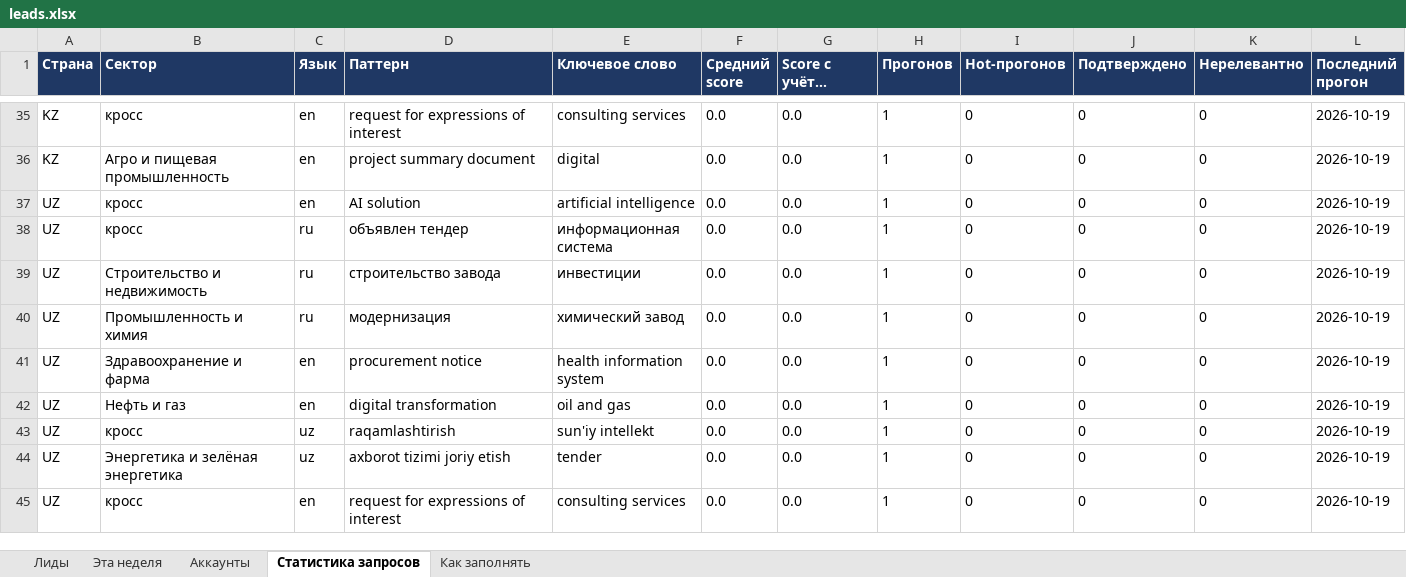
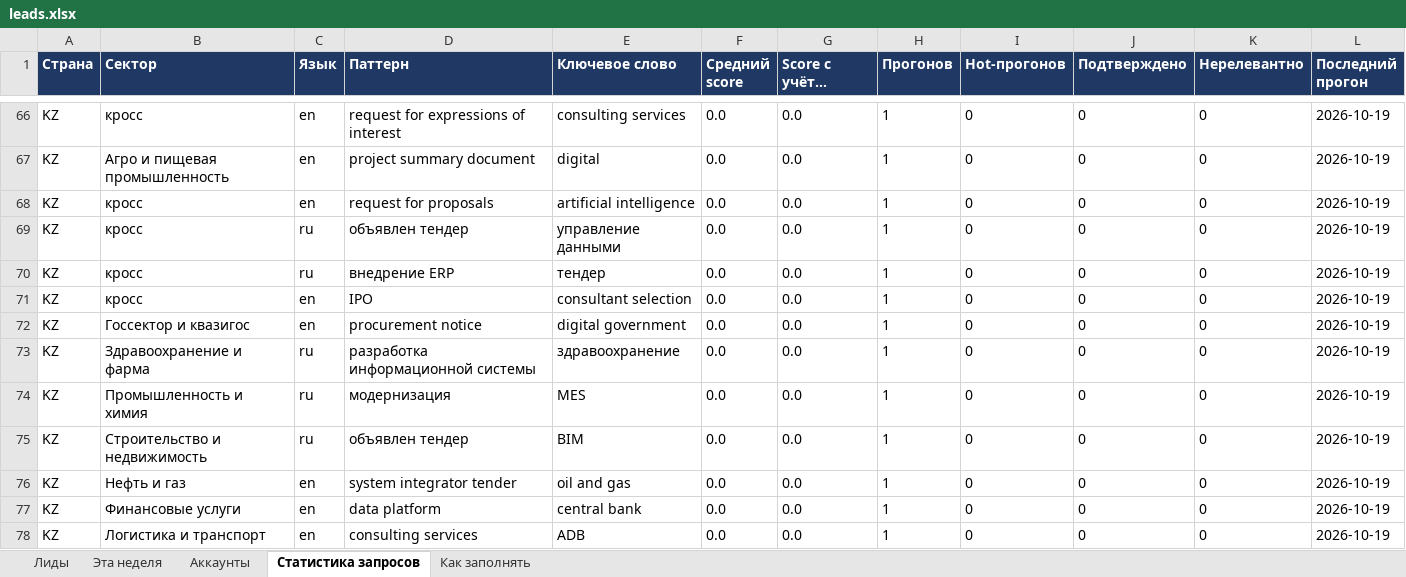
Before and after one commit to BlackUgatti/CIA, an Excel workbook: reports/leads.xlsx, sheet Статистика запросов, drawn as a sheet; only a part is shown, gaps mark what is left out; the shorter side is filled out with more unchanged rows; long unchanged cells end in …; values as stored, in another font and other column widths than the file's, no borders; the diff covers the shown part only; the diff names each change by its address in the sheet, - before the commit and + after, or states it on an @@ line.

```diff
--- a/reports/leads.xlsx (sheet Статистика запросов)
+++ b/reports/leads.xlsx (sheet Статистика запросов)
+row 68: KZ | кросс | en | request for proposals | artificial intelligence | 0.0 | 0.0 | 1 | 0 | 0 | 0 | 2026-10-19
+row 69: KZ | кросс | ru | объявлен тендер | управление данными | 0.0 | 0.0 | 1 | 0 | 0 | 0 | 2026-10-19
+row 70: KZ | кросс | ru | внедрение ERP | тендер | 0.0 | 0.0 | 1 | 0 | 0 | 0 | 2026-10-19
+row 71: KZ | кросс | en | IPO | consultant selection | 0.0 | 0.0 | 1 | 0 | 0 | 0 | 2026-10-19
+row 72: KZ | Госсектор и квазигос | en | procurement notice | digital government | 0.0 | 0.0 | 1 | 0 | 0 | 0 | 2026-10-19
+row 73: KZ | Здравоохранение и фарма | ru | разработка информационной системы | здравоохранение | 0.0 | 0.0 | 1 | 0 | 0 | 0 | 2026-10-19
+row 74: KZ | Промышленность и химия | ru | модернизация | MES | 0.0 | 0.0 | 1 | 0 | 0 | 0 | 2026-10-19
+row 75: KZ | Строительство и недвижимость | ru | объявлен тендер | BIM | 0.0 | 0.0 | 1 | 0 | 0 | 0 | 2026-10-19
+row 76: KZ | Нефть и газ | en | system integrator tender | oil and gas | 0.0 | 0.0 | 1 | 0 | 0 | 0 | 2026-10-19
+row 77: KZ | Финансовые услуги | en | data platform | central bank | 0.0 | 0.0 | 1 | 0 | 0 | 0 | 2026-10-19
+row 78: KZ | Логистика и транспорт | en | consulting services | ADB | 0.0 | 0.0 | 1 | 0 | 0 | 0 | 2026-10-19
```
Also changed, not shown: 56 added rows elsewhere in this sheet, sheet Эта неделя, sheet Лиды, sheet Аккаунты, 19 other files.
